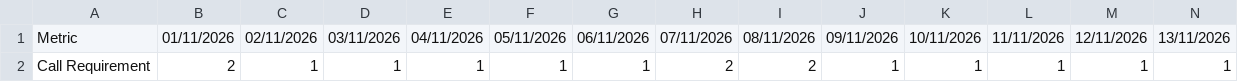
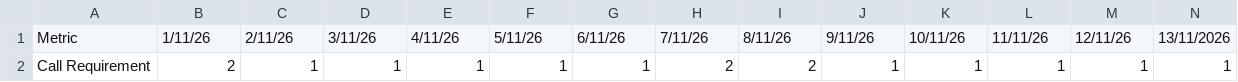
Before and after one commit to txuyuan/CallScheduler, a CSV file: input_call_requirements.csv, drawn as a sheet; only a part is shown; the diff names each change by its address in the sheet, - before the commit and + after, or states it on an @@ line.

```diff
--- a/input_call_requirements.csv
+++ b/input_call_requirements.csv
-B1: 01/11/2026
+B1: 1/11/26
-C1: 02/11/2026
+C1: 2/11/26
-D1: 03/11/2026
+D1: 3/11/26
-E1: 04/11/2026
+E1: 4/11/26
-F1: 05/11/2026
+F1: 5/11/26
-G1: 06/11/2026
+G1: 6/11/26
-H1: 07/11/2026
+H1: 7/11/26
-I1: 08/11/2026
+I1: 8/11/26
-J1: 09/11/2026
+J1: 9/11/26
-K1: 10/11/2026
+K1: 10/11/26
-L1: 11/11/2026
+L1: 11/11/26
-M1: 12/11/2026
+M1: 12/11/26
```
Also changed, not shown: input_leaves_blockouts.csv, input_team_requirements.csv, 8 other files.
